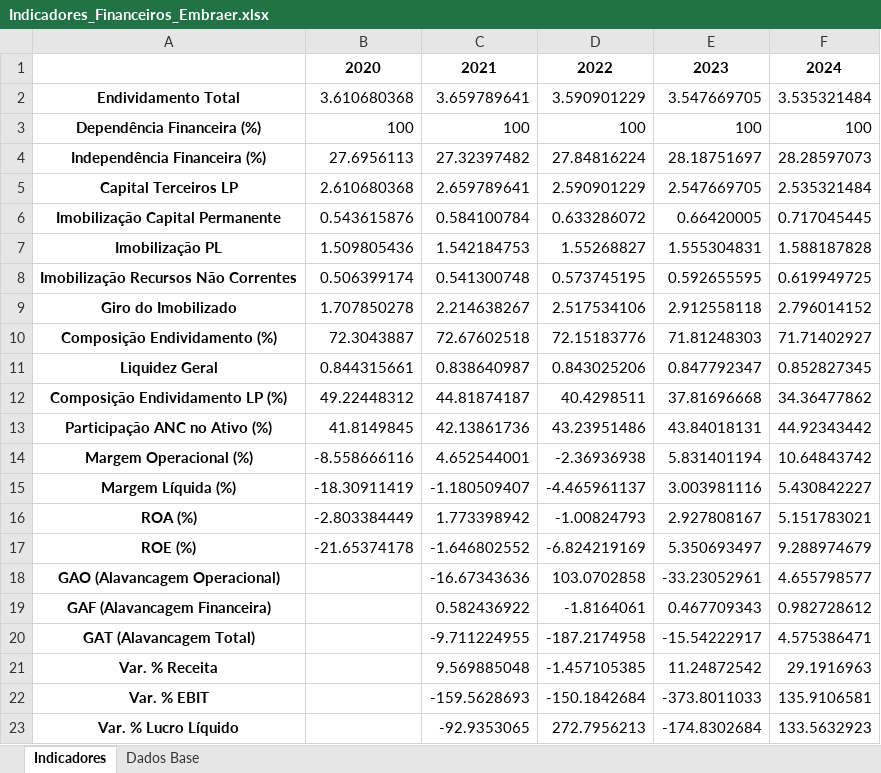
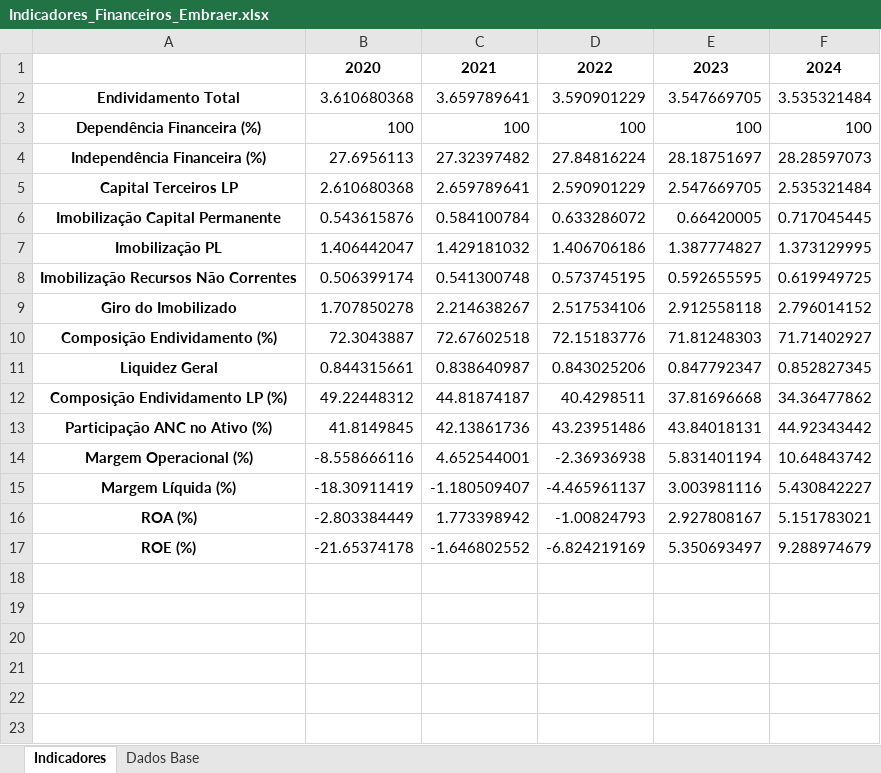
Before and after one commit to meduardajustino/Analise-das-Demonstracoes-Contabeis---Embraer-S.A., an Excel workbook: planilhas/Indicadores_Financeiros_Embraer.xlsx, sheet Indicadores, drawn as a sheet; values as stored, in another font and other column widths than the file's, no borders; the diff names each change by its address in the sheet, - before the commit and + after, or states it on an @@ line.

```diff
--- a/planilhas/Indicadores_Financeiros_Embraer.xlsx (sheet Indicadores)
+++ b/planilhas/Indicadores_Financeiros_Embraer.xlsx (sheet Indicadores)
-B7: 1.509805436
+B7: 1.406442047
-C7: 1.542184753
+C7: 1.429181032
-D7: 1.55268827
+D7: 1.406706186
-E7: 1.555304831
+E7: 1.387774827
-F7: 1.588187828
+F7: 1.373129995
-row 18: GAO (Alavancagem Operacional) |  | -16.67343636 | 103.0702858 | -33.23052961 | 4.655798577
-row 19: GAF (Alavancagem Financeira) |  | 0.582436922 | -1.8164061 | 0.467709343 | 0.982728612
-row 20: GAT (Alavancagem Total) |  | -9.711224955 | -187.2174958 | -15.54222917 | 4.575386471
-row 21: Var. % Receita |  | 9.569885048 | -1.457105385 | 11.24872542 | 29.1916963
-row 22: Var. % EBIT |  | -159.5628693 | -150.1842684 | -373.8011033 | 135.9106581
-row 23: Var. % Lucro Líquido |  | -92.9353065 | 272.7956213 | -174.8302684 | 133.5632923
```
Also changed, not shown: Apendice_Balanco_Patrimonial_AV_AH.xlsx, 2 other files.
